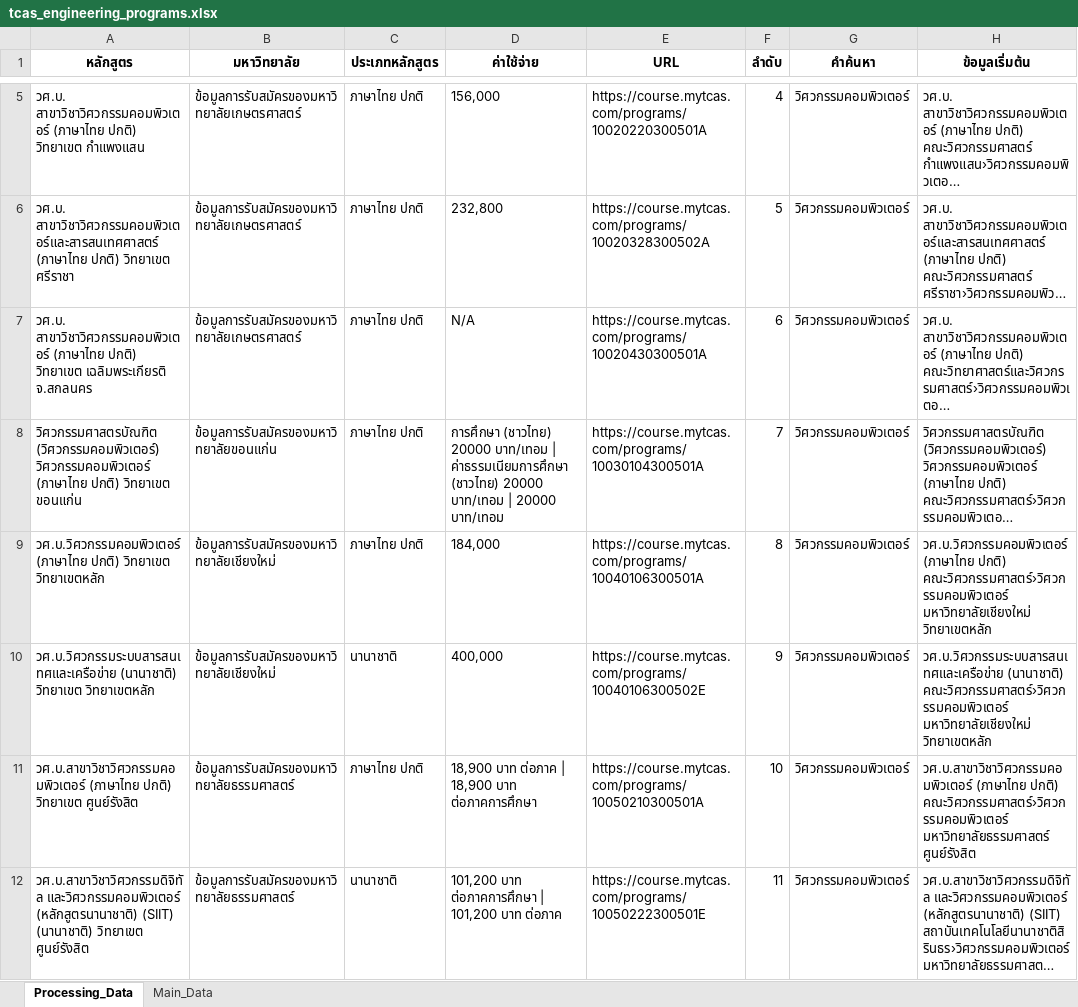
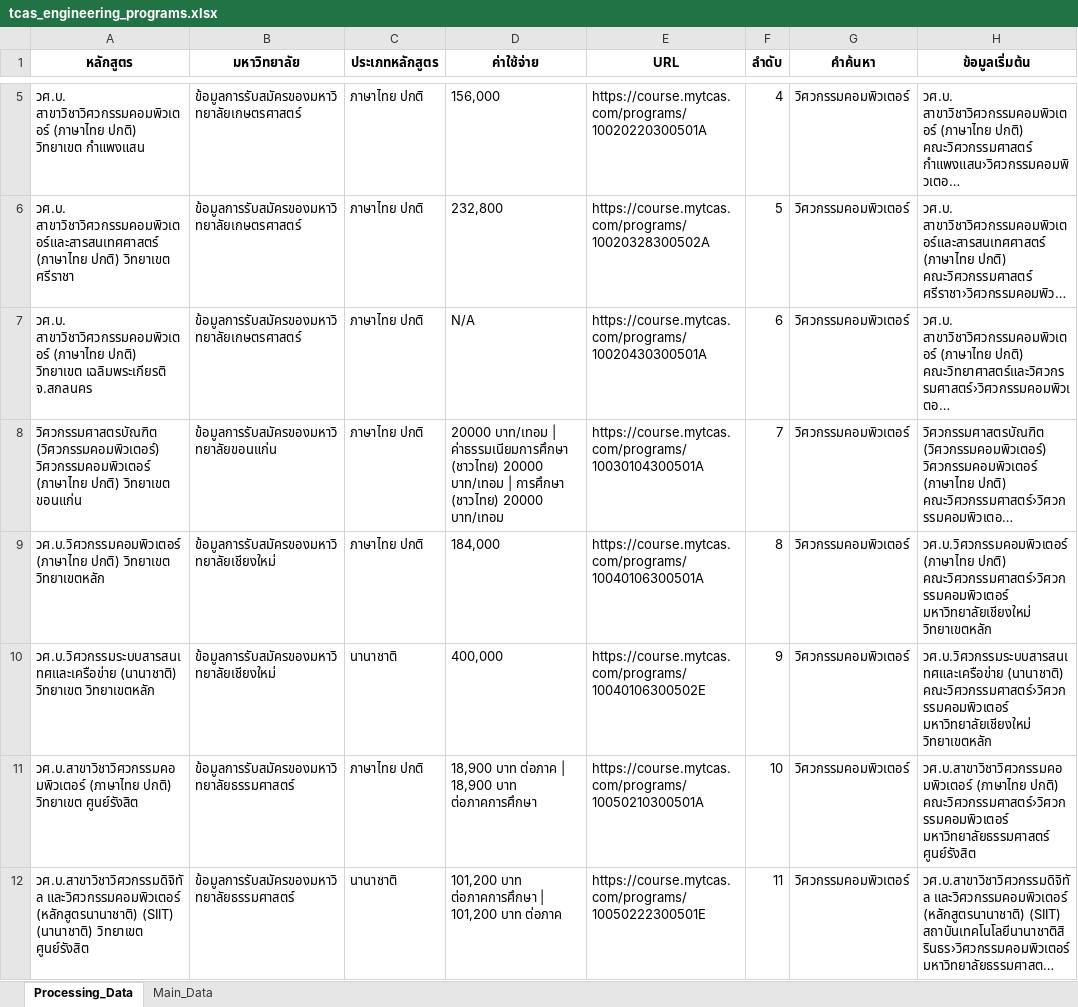
Before and after one commit to Giftxx/thai-universities-cs, an Excel workbook: tcas_engineering_programs.xlsx, sheet Processing_Data, drawn as a sheet; only a part is shown, gaps mark what is left out; long unchanged cells end in …; values as stored, in another font and other column widths than the file's, no borders; the diff covers the shown part only; the diff names each change by its address in the sheet, - before the commit and + after, or states it on an @@ line.

Commit message:
data before_clean

```diff
--- a/tcas_engineering_programs.xlsx (sheet Processing_Data)
+++ b/tcas_engineering_programs.xlsx (sheet Processing_Data)
-D8 (ค่าใช้จ่าย): การศึกษา (ชาวไทย) 20000 บาท/เทอม | ค่าธรรมเนียมการศึกษา (ชาวไทย) 20000 บาท/เทอม | 20000 บาท/เทอม
+D8 (ค่าใช้จ่าย): 20000 บาท/เทอม | ค่าธรรมเนียมการศึกษา (ชาวไทย) 20000 บาท/เทอม | การศึกษา (ชาวไทย) 20000 บาท/เทอม
```
Also changed, not shown: 12 edited cells elsewhere in this sheet.
